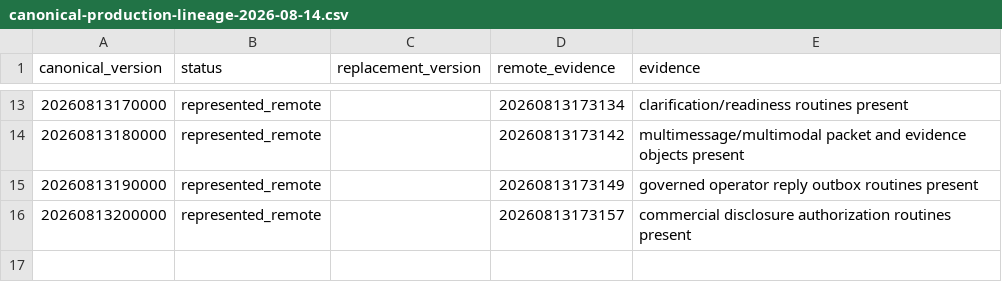
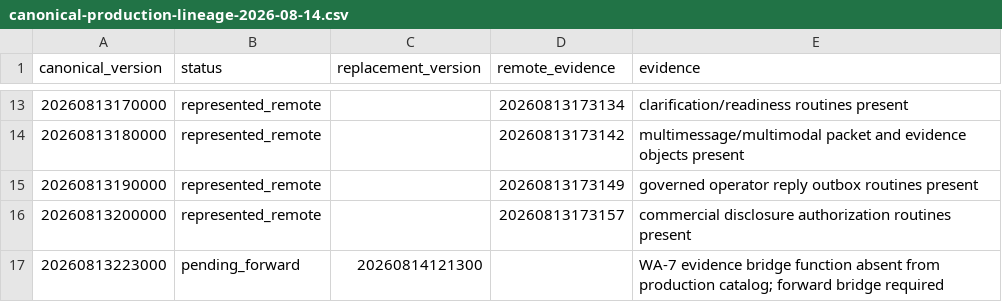
Before and after one commit to oasisbaklawa2006/oasis-supabase-core, a CSV file: docs/reconciliation/canonical-production-lineage-2026-08-14.csv, drawn as a sheet; only a part is shown, gaps mark what is left out; the diff names each change by its address in the sheet, - before the commit and + after, or states it on an @@ line.

Commit message:
reconcile missing WA-7 evidence bridge lineage

```diff
--- a/docs/reconciliation/canonical-production-lineage-2026-08-14.csv
+++ b/docs/reconciliation/canonical-production-lineage-2026-08-14.csv
+row 17: 20260813223000 | pending_forward | 20260814121300 |  | WA-7 evidence bridge function absent from production catalog; forward bridge required
```
